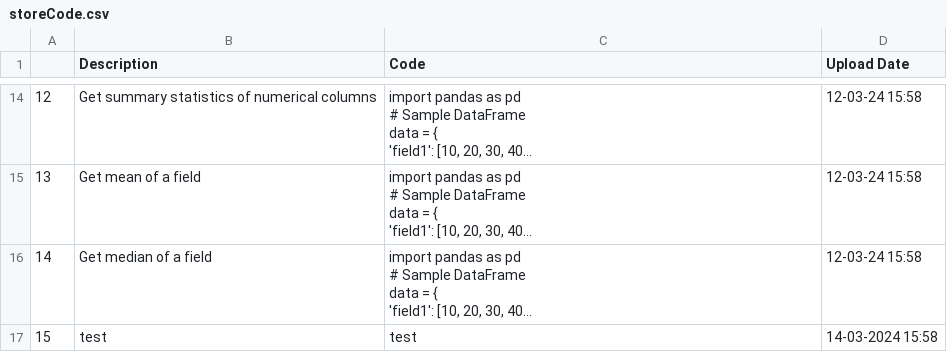
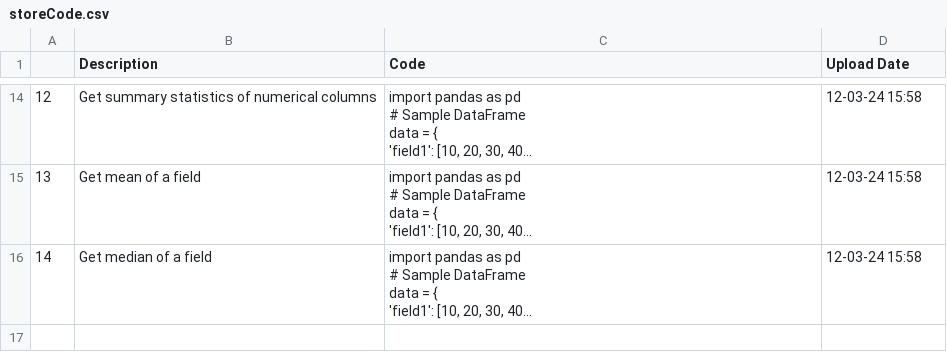
Before and after one commit to trannam710/codeShareRepo, a CSV file: data/storeCode.csv, drawn as a sheet; only a part is shown, gaps mark what is left out; long unchanged cells end in …; the diff names each change by its address in the sheet, - before the commit and + after, or states it on an @@ line.

Commit message:
update

```diff
--- a/data/storeCode.csv
+++ b/data/storeCode.csv
-row 17: 15 | test | test | 14-03-2024 15:58
```
